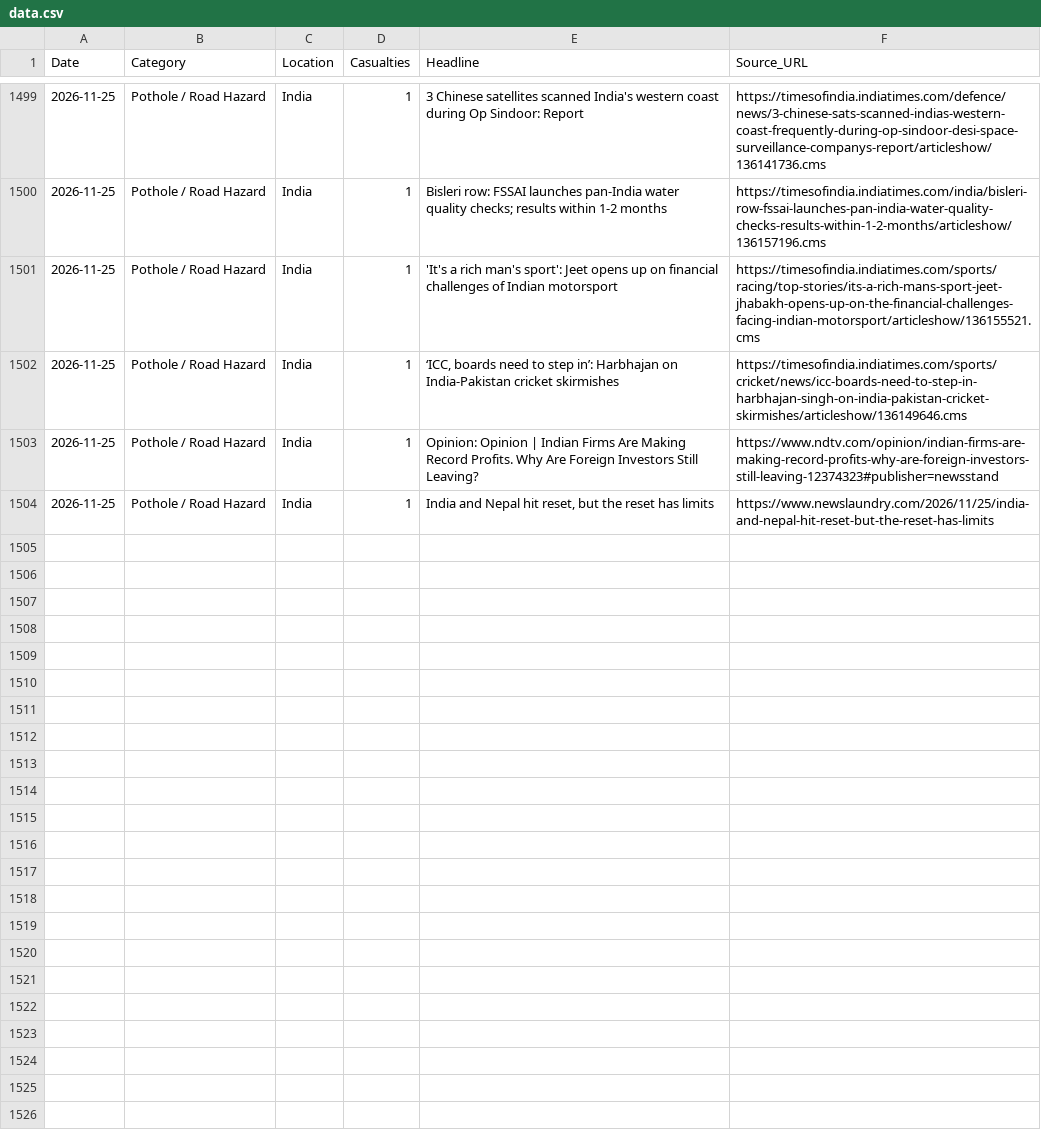
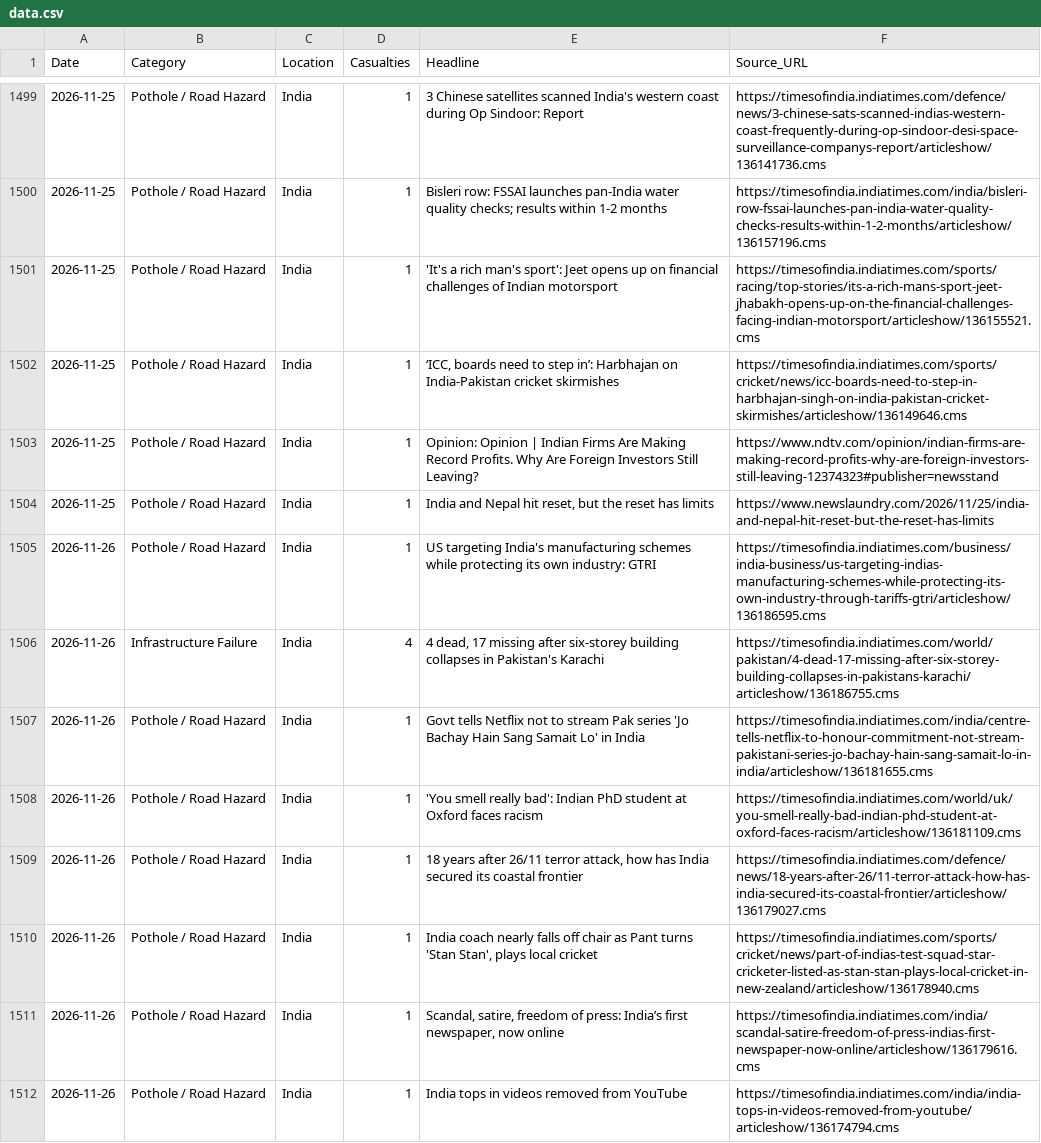
Before and after one commit to SonuK29/accountability-tracker., a CSV file: data.csv, drawn as a sheet; only a part is shown, gaps mark what is left out; the diff names each change by its address in the sheet, - before the commit and + after, or states it on an @@ line.

```diff
--- a/data.csv
+++ b/data.csv
+row 1505: 2026-11-26 | Pothole / Road Hazard | India | 1 | US targeting India's manufacturing schemes while protecting its own industry: GTRI | https://timesofindia.indiatimes.com/business/india-business/us-targeting-indias-manufacturing-schemes-while-protecting-its-own-industry-through-tariffs-gtri/articleshow/136186595.cms
+row 1506: 2026-11-26 | Infrastructure Failure | India | 4 | 4 dead, 17 missing after six-storey building collapses in Pakistan's Karachi | https://timesofindia.indiatimes.com/world/pakistan/4-dead-17-missing-after-six-storey-building-collapses-in-pakistans-karachi/articleshow/136186755.cms
+row 1507: 2026-11-26 | Pothole / Road Hazard | India | 1 | Govt tells Netflix not to stream Pak series 'Jo Bachay Hain Sang Samait Lo' in India | https://timesofindia.indiatimes.com/india/centre-tells-netflix-to-honour-commitment-not-stream-pakistani-series-jo-bachay-hain-sang-samait-lo-in-india/articleshow/136181655.cms
+row 1508: 2026-11-26 | Pothole / Road Hazard | India | 1 | 'You smell really bad': Indian PhD student at Oxford faces racism | https://timesofindia.indiatimes.com/world/uk/you-smell-really-bad-indian-phd-student-at-oxford-faces-racism/articleshow/136181109.cms
+row 1509: 2026-11-26 | Pothole / Road Hazard | India | 1 | 18 years after 26/11 terror attack, how has India secured its coastal frontier | https://timesofindia.indiatimes.com/defence/news/18-years-after-26/11-terror-attack-how-has-india-secured-its-coastal-frontier/articleshow/136179027.cms
+row 1510: 2026-11-26 | Pothole / Road Hazard | India | 1 | India coach nearly falls off chair as Pant turns 'Stan Stan', plays local cricket | https://timesofindia.indiatimes.com/sports/cricket/news/part-of-indias-test-squad-star-cricketer-listed-as-stan-stan-plays-local-cricket-in-new-zealand/articleshow/136178940.cms
+row 1511: 2026-11-26 | Pothole / Road Hazard | India | 1 | Scandal, satire, freedom of press: India’s first newspaper, now online | https://timesofindia.indiatimes.com/india/scandal-satire-freedom-of-press-indias-first-newspaper-now-online/articleshow/136179616.cms
+row 1512: 2026-11-26 | Pothole / Road Hazard | India | 1 | India tops in videos removed from YouTube | https://timesofindia.indiatimes.com/india/india-tops-in-videos-removed-from-youtube/articleshow/136174794.cms
```
